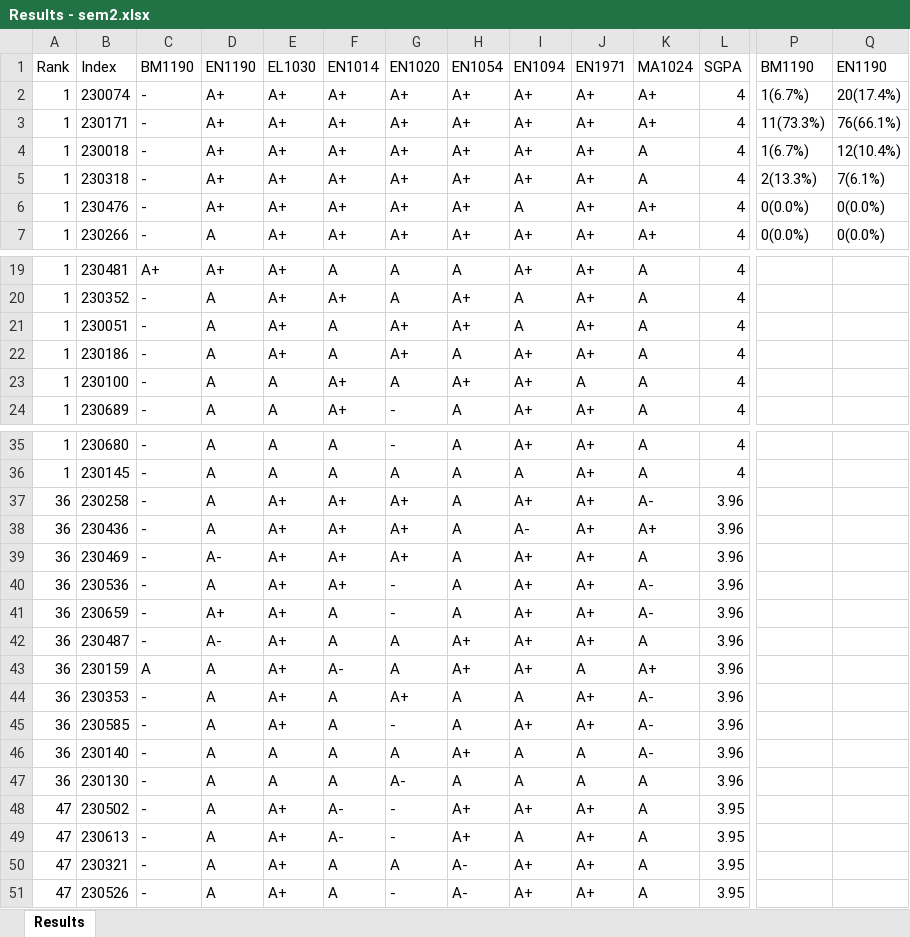
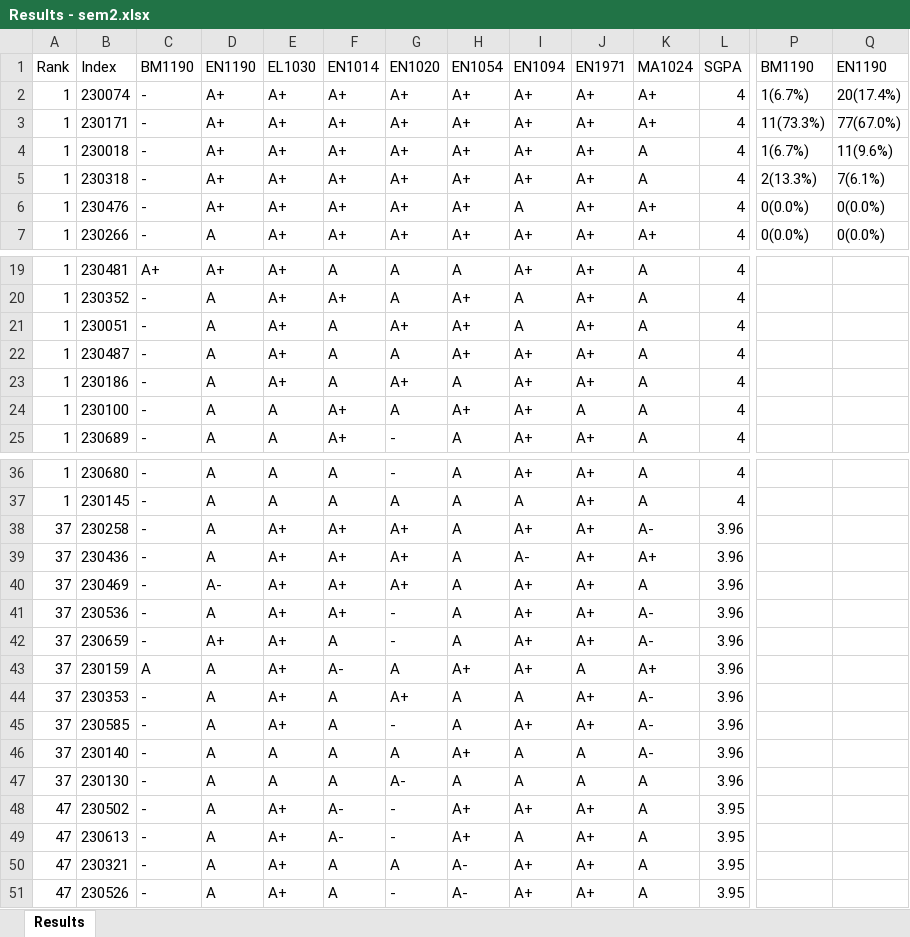
Before and after one commit to LGsekara1/CGPA-gen, an Excel workbook: output/Results - sem2.xlsx, sheet Results, drawn as a sheet; only a part is shown, gaps mark what is left out; values as stored, in another font and other column widths than the file's, no borders; removed rows and columns are numbered as before the commit, all else as after; rows hold the shown columns only; the diff names each change by its address in the sheet, - before the commit and + after, or states it on an @@ line.

```diff
--- a/output/Results - sem2.xlsx (sheet Results)
+++ b/output/Results - sem2.xlsx (sheet Results)
-Q3: 76(66.1%)
+Q3: 77(67.0%)
-Q4: 12(10.4%)
+Q4: 11(9.6%)
+row 22: 1 | 230487 | - | A | A+ | A | A | A+ | A+ | A+ | A | 4
-A38:A42: 36
+A38:A42: 37
-row 42: 36 | 230487 | - | A- | A+ | A | A | A+ | A+ | A+ | A | 3.96
-A43:A47: 36
+A43:A47: 37
```
Also changed, not shown: output/CGPA_Results.xlsx, output/Results - sem1 (Extended).xlsx, 6 other files.
